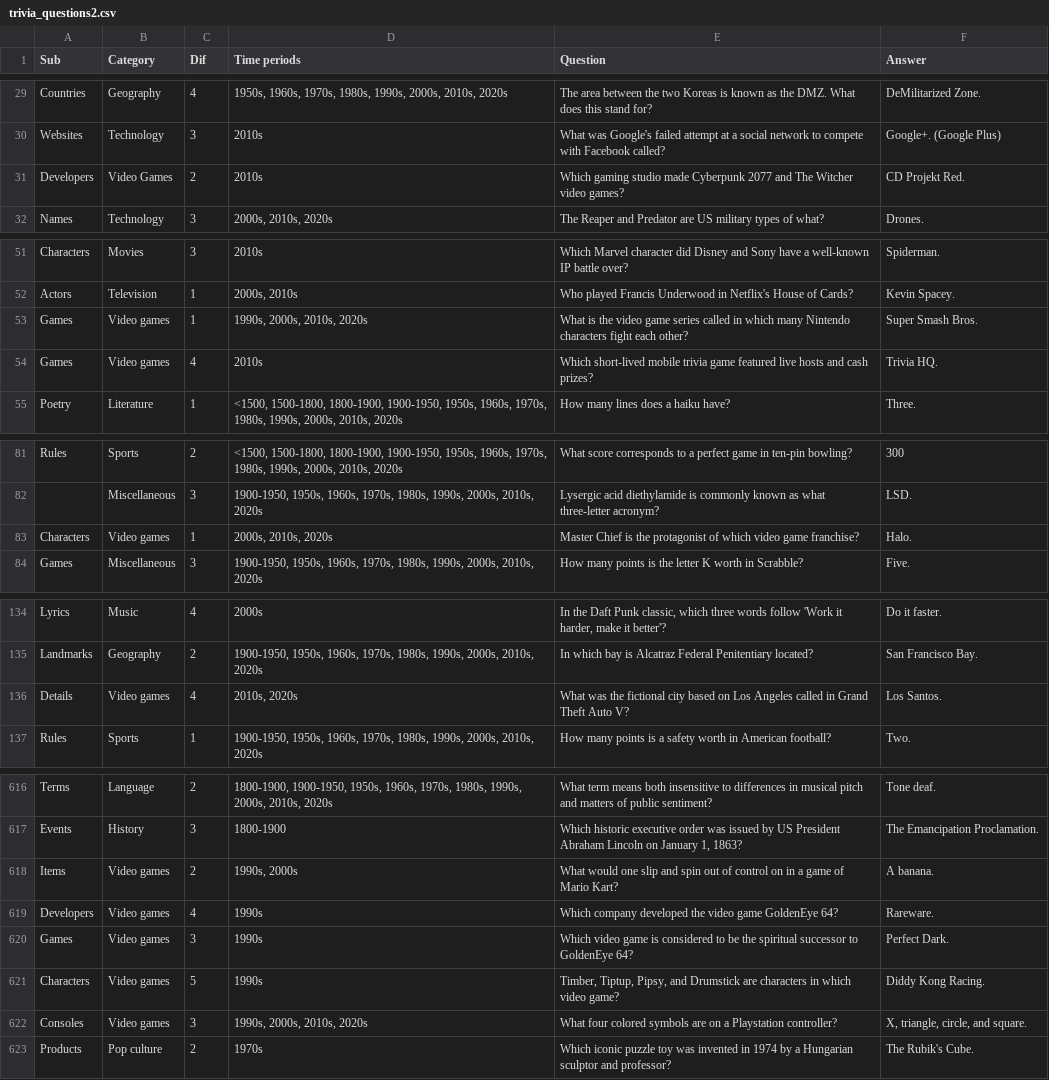
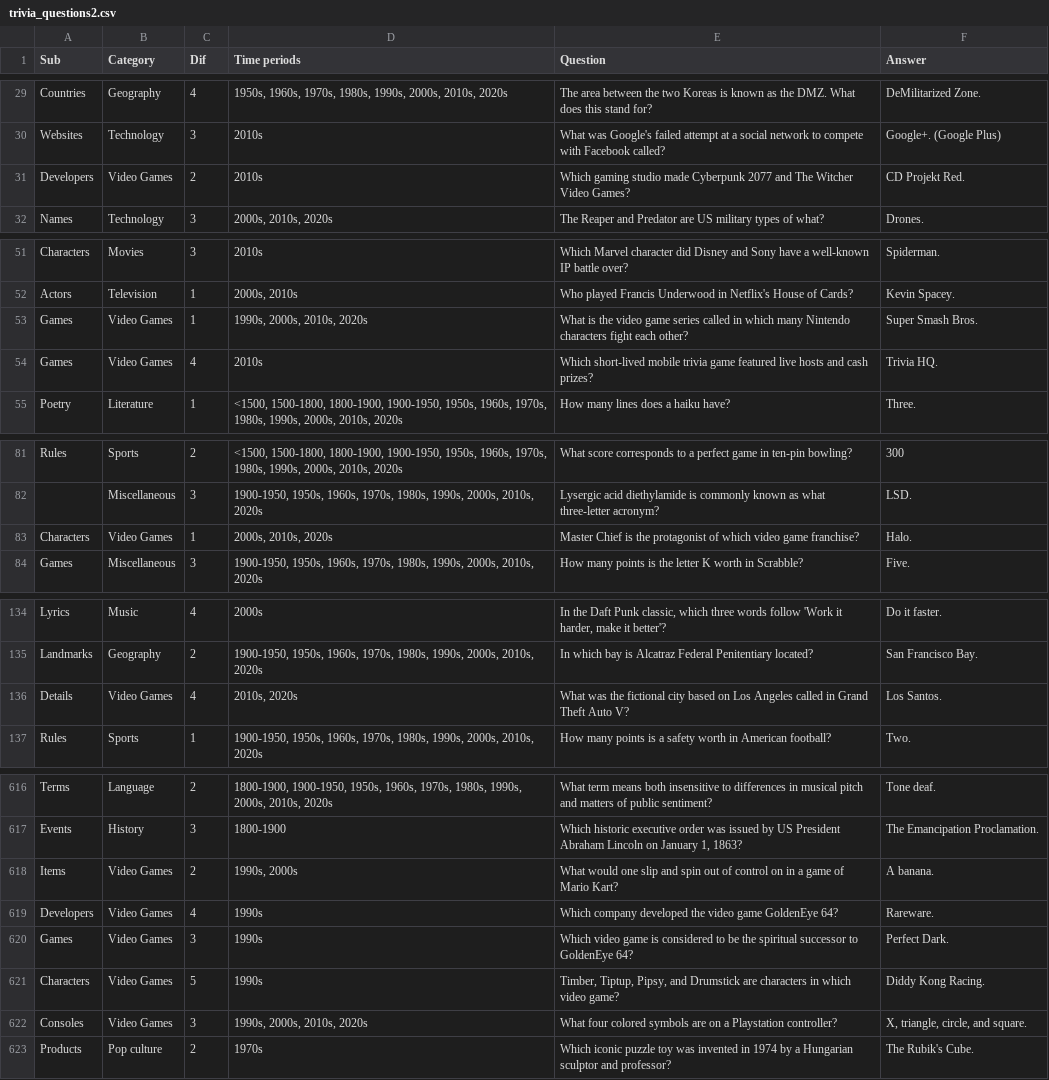
Before and after one commit to EmersonikMusic/Trivioliv, a CSV file: trivia_questions2.csv, drawn as a sheet; only a part is shown, gaps mark what is left out; the diff covers the shown part only.

Commit message:
edit csv

```diff
--- a/trivia_questions2.csv
+++ b/trivia_questions2.csv
@@ -30,3 +30,3 @@ Countries,Geography,4,"1950s, 1960s, 1970s, 1980s, 1990s, 2000s, 2010s, 2020s",T
 Websites,Technology,3,2010s,What was Google's failed attempt at a social network to compete with Facebook called?,Google+. (Google Plus)
-Developers,Video Games,2,2010s,Which gaming studio made Cyberpunk 2077 and The Witcher video games?,CD Projekt Red.
+Developers,Video Games,2,2010s,Which gaming studio made Cyberpunk 2077 and The Witcher Video Games?,CD Projekt Red.
 Names,Technology,3,"2000s, 2010s, 2020s",The Reaper and Predator are US military types of what?,Drones.
@@ -52,4 +52,4 @@ Characters,Movies,3,2010s,Which Marvel character did Disney and Sony have a well
 Actors,Television,1,"2000s, 2010s",Who played Francis Underwood in Netflix's House of Cards?,Kevin Spacey.
-Games,Video games,1,"1990s, 2000s, 2010s, 2020s",What is the video game series called in which many Nintendo characters fight each other?,Super Smash Bros.
-Games,Video games,4,2010s,Which short-lived mobile trivia game featured live hosts and cash prizes?,Trivia HQ.
+Games,Video Games,1,"1990s, 2000s, 2010s, 2020s",What is the video game series called in which many Nintendo characters fight each other?,Super Smash Bros.
+Games,Video Games,4,2010s,Which short-lived mobile trivia game featured live hosts and cash prizes?,Trivia HQ.
 Poetry,Literature,1,"<1500, 1500-1800, 1800-1900, 1900-1950, 1950s, 1960s, 1970s, 1980s, 1990s, 2000s, 2010s, 2020s",How many lines does a haiku have?,Three.
@@ -82,3 +82,3 @@ Rules,Sports,2,"<1500, 1500-1800, 1800-1900, 1900-1950, 1950s, 1960s, 1970s, 198
 ,Miscellaneous,3,"1900-1950, 1950s, 1960s, 1970s, 1980s, 1990s, 2000s, 2010s, 2020s",Lysergic acid diethylamide is commonly known as what three-letter acronym?,LSD.
-Characters,Video games,1,"2000s, 2010s, 2020s",Master Chief is the protagonist of which video game franchise?,Halo.
+Characters,Video Games,1,"2000s, 2010s, 2020s",Master Chief is the protagonist of which video game franchise?,Halo.
 Games,Miscellaneous,3,"1900-1950, 1950s, 1960s, 1970s, 1980s, 1990s, 2000s, 2010s, 2020s",How many points is the letter K worth in Scrabble?,Five.
@@ -135,3 +135,3 @@ Lyrics,Music,4,2000s,"In the Daft Punk classic, which three words follow 'Work i
 Landmarks,Geography,2,"1900-1950, 1950s, 1960s, 1970s, 1980s, 1990s, 2000s, 2010s, 2020s",In which bay is Alcatraz Federal Penitentiary located?,San Francisco Bay.
-Details,Video games,4,"2010s, 2020s",What was the fictional city based on Los Angeles called in Grand Theft Auto V?,Los Santos.
+Details,Video Games,4,"2010s, 2020s",What was the fictional city based on Los Angeles called in Grand Theft Auto V?,Los Santos.
 Rules,Sports,1,"1900-1950, 1950s, 1960s, 1970s, 1980s, 1990s, 2000s, 2010s, 2020s",How many points is a safety worth in American football?,Two.
@@ -617,7 +617,7 @@ Terms,Language,2,"1800-1900, 1900-1950, 1950s, 1960s, 1970s, 1980s, 1990s, 2000s
 Events,History,3,1800-1900,"Which historic executive order was issued by US President Abraham Lincoln on January 1, 1863?",The Emancipation Proclamation.
-Items,Video games,2,"1990s, 2000s",What would one slip and spin out of control on in a game of Mario Kart?,A banana.
-Developers,Video games,4,1990s,Which company developed the video game GoldenEye 64?,Rareware.
-Games,Video games,3,1990s,Which video game is considered to be the spiritual successor to GoldenEye 64?,Perfect Dark.
-Characters,Video games,5,1990s,"Timber, Tiptup, Pipsy, and Drumstick are characters in which video game?",Diddy Kong Racing.
-Consoles,Video games,3,"1990s, 2000s, 2010s, 2020s",What four colored symbols are on a Playstation controller?,"X, triangle, circle, and square."
+Items,Video Games,2,"1990s, 2000s",What would one slip and spin out of control on in a game of Mario Kart?,A banana.
+Developers,Video Games,4,1990s,Which company developed the video game GoldenEye 64?,Rareware.
+Games,Video Games,3,1990s,Which video game is considered to be the spiritual successor to GoldenEye 64?,Perfect Dark.
+Characters,Video Games,5,1990s,"Timber, Tiptup, Pipsy, and Drumstick are characters in which video game?",Diddy Kong Racing.
+Consoles,Video Games,3,"1990s, 2000s, 2010s, 2020s",What four colored symbols are on a Playstation controller?,"X, triangle, circle, and square."
 Products,Pop culture,2,1970s,Which iconic puzzle toy was invented in 1974 by a Hungarian sculptor and professor?,The Rubik's Cube.
```
Also changed, not shown: 11 edited cells elsewhere in this file.
